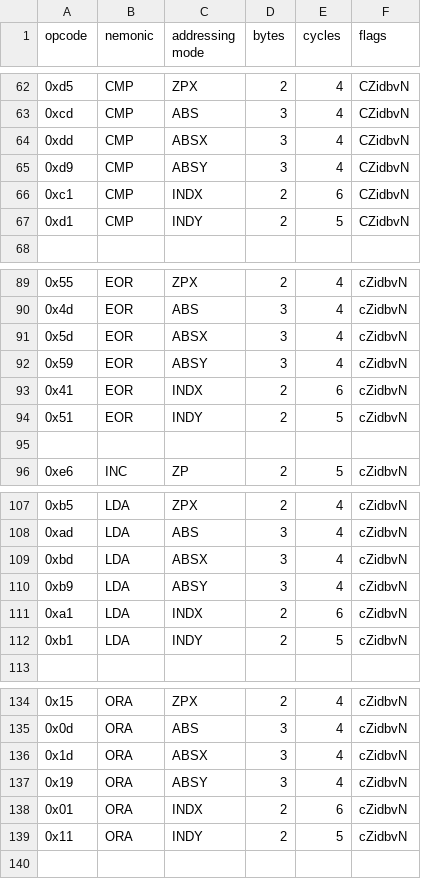
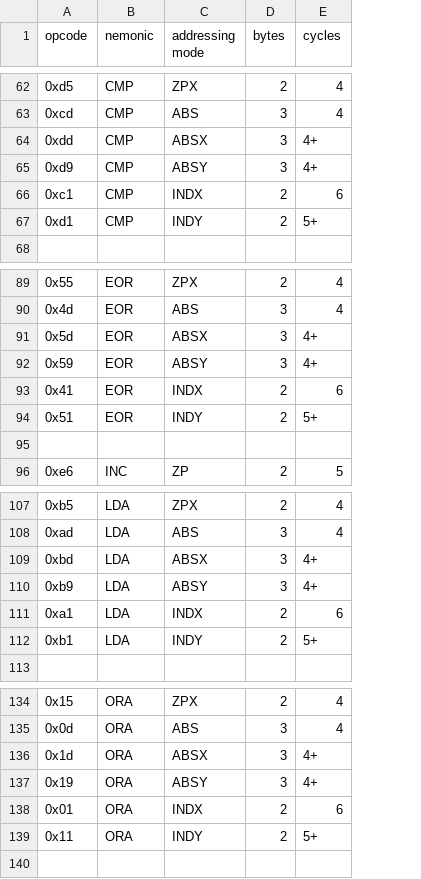
Before and after one commit to djfoote/nes-python, a CSV file: utils/6502ops.csv, drawn as a sheet; only a part is shown, gaps mark what is left out; the diff covers the shown part only; the diff names each change by its address in the sheet, - before the commit and + after, or states it on an @@ line.

Commit message:
Remove flags data and add detail to cycles data

```diff
--- a/utils/6502ops.csv
+++ b/utils/6502ops.csv
-column F (flags), rows 62-67: all CZidbvN; rows 89-96: cZidbvN | cZidbvN | cZidbvN | cZidbvN | cZidbvN | cZidbvN |  | cZidbvN; rows 107-112: all cZidbvN; rows 134-139: all cZidbvN
-E64:E65 (cycles): 4
+E64:E65 (cycles): 4+
-E67 (cycles): 5
+E67 (cycles): 5+
-E91:E92 (cycles): 4
+E91:E92 (cycles): 4+
-E94 (cycles): 5
+E94 (cycles): 5+
-E109:E110 (cycles): 4
+E109:E110 (cycles): 4+
-E112 (cycles): 5
+E112 (cycles): 5+
-E136:E137 (cycles): 4
+E136:E137 (cycles): 4+
-E139 (cycles): 5
+E139 (cycles): 5+
```
Also changed, not shown: 19 edited cells elsewhere in this file.
